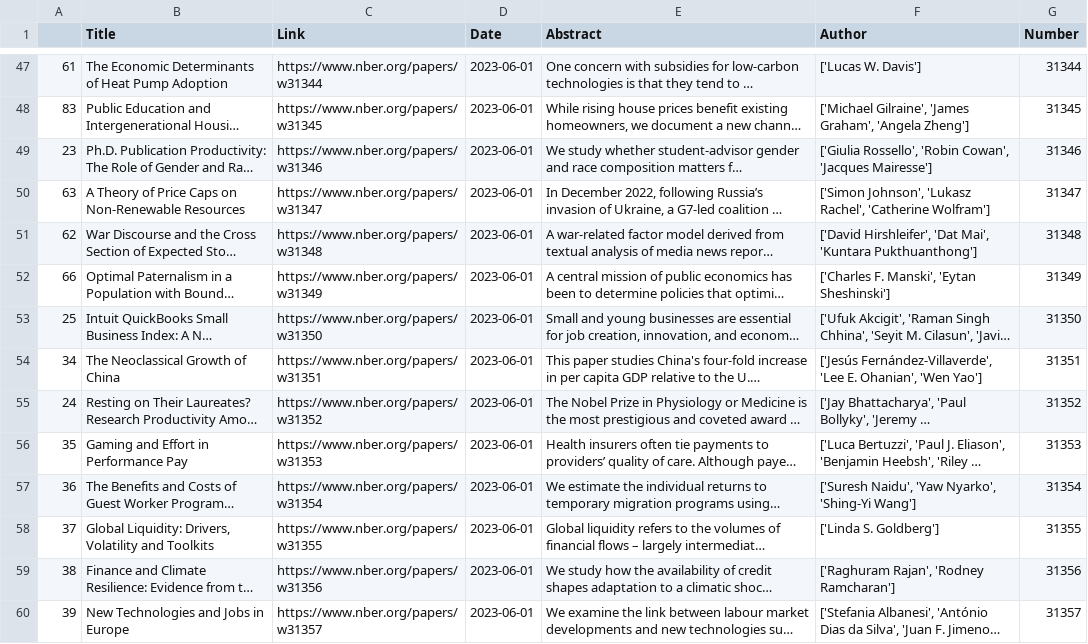
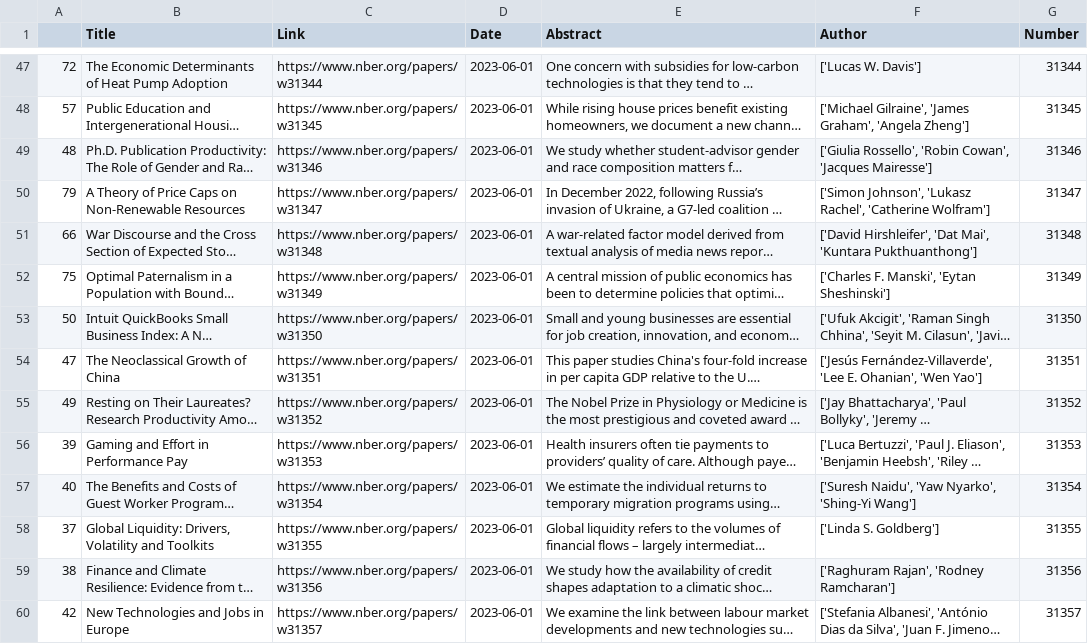
Before and after one commit to lorae/roundup, a CSV file: output.csv, drawn as a sheet; only a part is shown, gaps mark what is left out; long unchanged cells end in …; the diff covers the shown part only; the diff names each change by its address in the sheet, - before the commit and + after, or states it on an @@ line.

```diff
--- a/output.csv
+++ b/output.csv
-A47: 61
+A47: 72
-A48: 83
+A48: 57
-A49: 23
+A49: 48
-A50: 63
+A50: 79
-A51: 62
+A51: 66
-A52: 66
+A52: 75
-A53: 25
+A53: 50
-A54: 34
+A54: 47
-A55: 24
+A55: 49
-A56: 35
+A56: 39
-A57: 36
+A57: 40
-A60: 39
+A60: 42
```
Also changed, not shown: 6 added rows, 6 removed rows and 86 edited cells elsewhere in this file, 3 other files.
